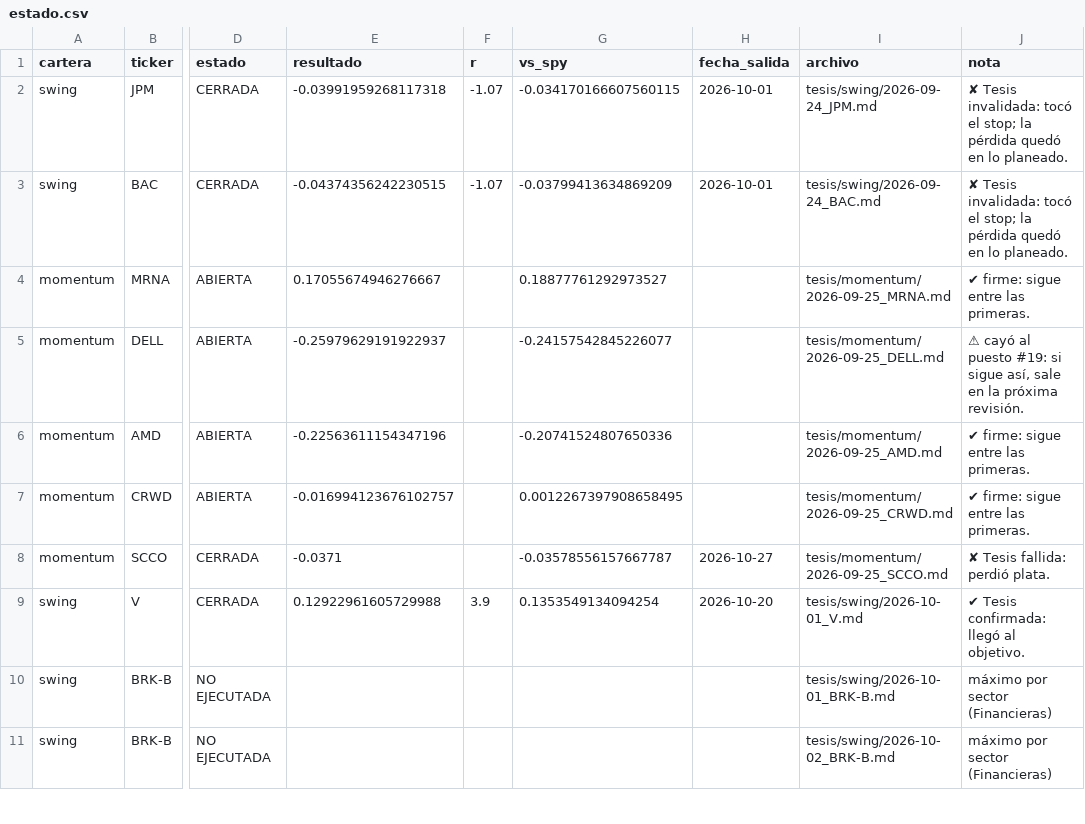
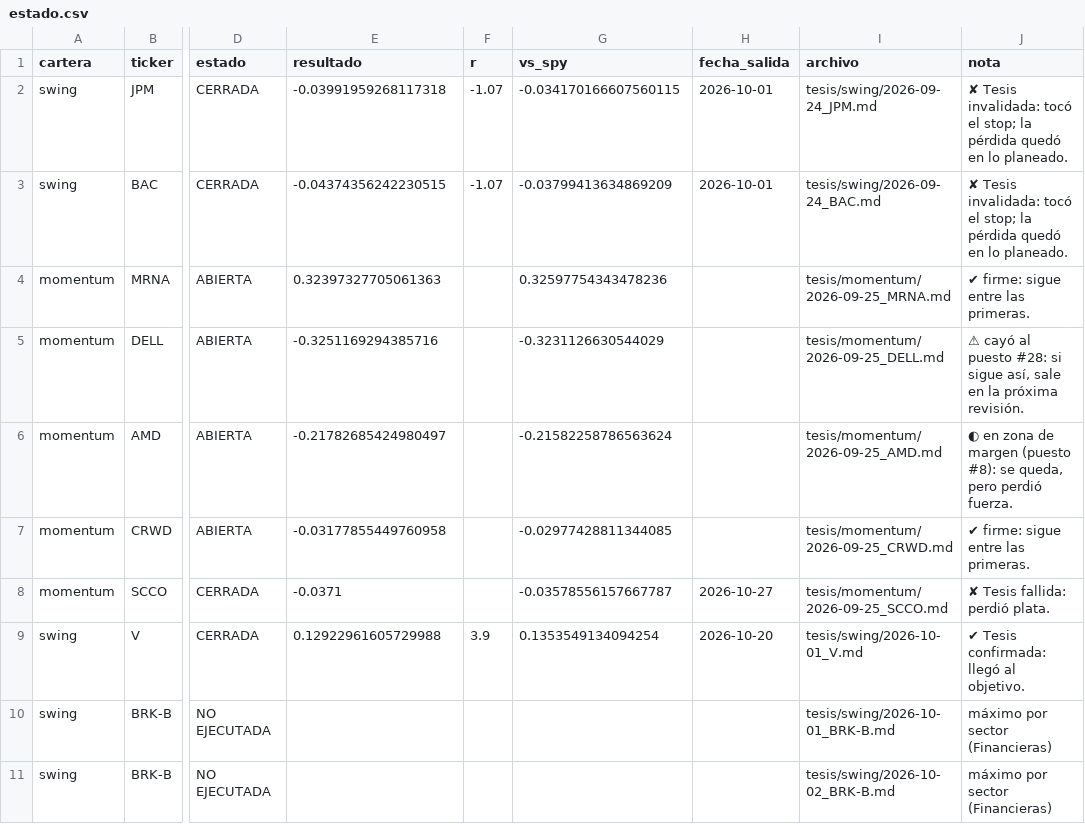
Before and after one commit to facundogreyak/swing-agent, a CSV file: reportes/tesis/estado.csv, drawn as a sheet; only a part is shown, gaps mark what is left out; the diff covers the shown part only; the diff names each change by its address in the sheet, - before the commit and + after, or states it on an @@ line.

```diff
--- a/reportes/tesis/estado.csv
+++ b/reportes/tesis/estado.csv
-E4 (resultado): 0.17055674946276667
+E4 (resultado): 0.32397327705061363
-G4 (vs_spy): 0.18877761292973527
+G4 (vs_spy): 0.32597754343478236
-E5 (resultado): -0.25979629191922937
+E5 (resultado): -0.3251169294385716
-G5 (vs_spy): -0.24157542845226077
+G5 (vs_spy): -0.3231126630544029
-J5 (nota): …al puesto #19: si sigue…
+J5 (nota): …al puesto #28: si sigue…
-E6 (resultado): -0.22563611154347196
+E6 (resultado): -0.21782685424980497
-G6 (vs_spy): -0.20741524807650336
+G6 (vs_spy): -0.21582258786563624
-J6 (nota): ✔ firme: sigue entre las primeras.
+J6 (nota): ◐ en zona de margen (puesto #8): se queda, pero perdió fuerza.
-E7 (resultado): -0.016994123676102757
+E7 (resultado): -0.03177855449760958
-G7 (vs_spy): 0.0012267397908658495
+G7 (vs_spy): -0.02977428811344085
```
Also changed, not shown: 3 added rows and 24 edited cells elsewhere in this file, reportes/backtest_equity.csv, reportes/momentum_calibracion.csv, 46 other files.
